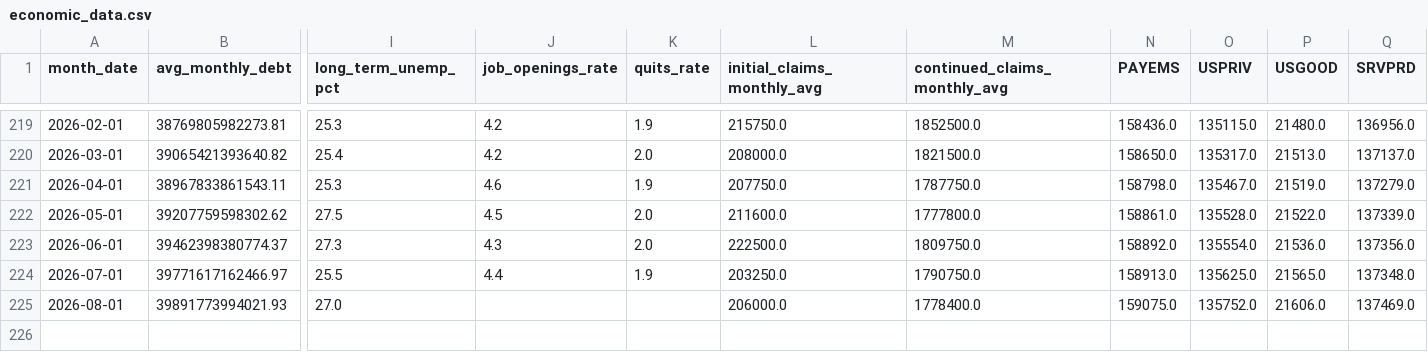
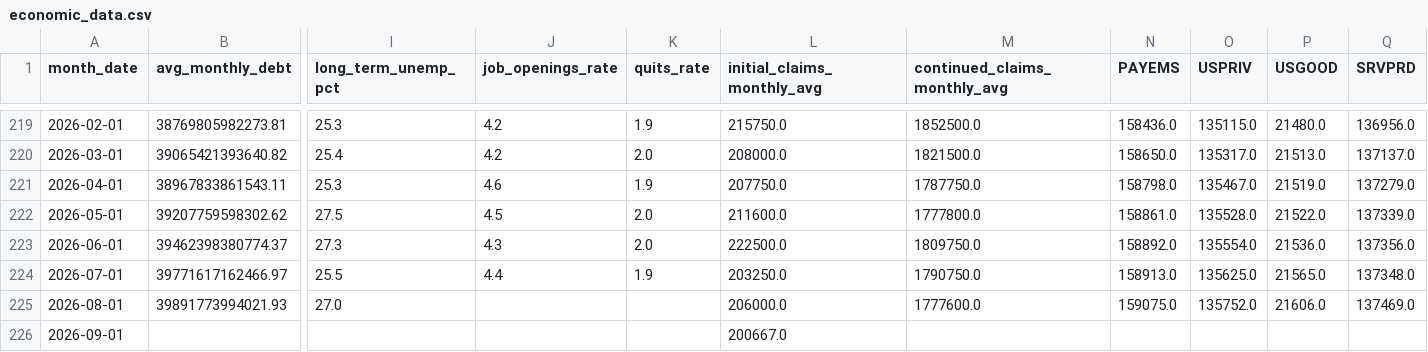
Before and after one commit to robyoung1968/national-economy-audit, a CSV file: economic_data.csv, drawn as a sheet; only a part is shown, gaps mark what is left out; rows hold the shown columns only; the diff names each change by its address in the sheet, - before the commit and + after, or states it on an @@ line.

```diff
--- a/economic_data.csv
+++ b/economic_data.csv
-M225 (continued_claims_monthly_avg): 1778400.0
+M225 (continued_claims_monthly_avg): 1777600.0
+row 226: 2026-09-01 |  |  |  |  | 200667.0
```
Also changed, not shown: 2 other files.
